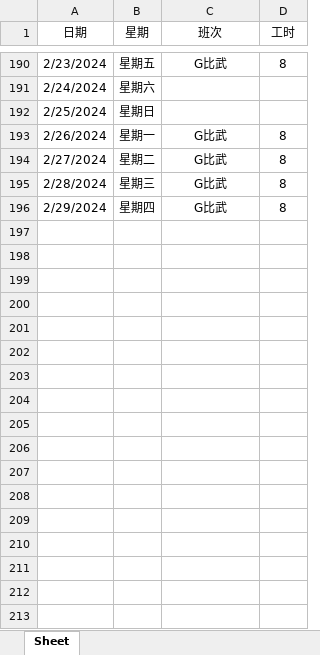
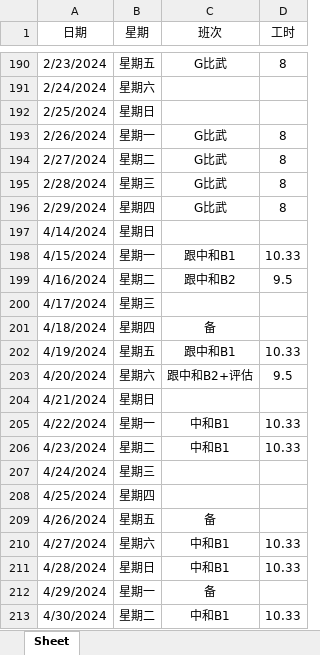
Before and after one commit to YuandongXia/work, an Excel workbook: work.xlsx, sheet Sheet, drawn as a sheet; only a part is shown, gaps mark what is left out; values as stored, in another font and other column widths than the file's, no borders; the diff names each change by its address in the sheet, - before the commit and + after, or states it on an @@ line.

Commit message:
0414

```diff
--- a/work.xlsx (sheet Sheet)
+++ b/work.xlsx (sheet Sheet)
+row 197: 4/14/2024 | 星期日
+row 198: 4/15/2024 | 星期一 | 跟中和B1 | 10.33
+row 199: 4/16/2024 | 星期二 | 跟中和B2 | 9.5
+row 200: 4/17/2024 | 星期三
+row 201: 4/18/2024 | 星期四 | 备
+row 202: 4/19/2024 | 星期五 | 跟中和B1 | 10.33
+row 203: 4/20/2024 | 星期六 | 跟中和B2+评估 | 9.5
+row 204: 4/21/2024 | 星期日
+row 205: 4/22/2024 | 星期一 | 中和B1 | 10.33
+row 206: 4/23/2024 | 星期二 | 中和B1 | 10.33
+row 207: 4/24/2024 | 星期三
+row 208: 4/25/2024 | 星期四
+row 209: 4/26/2024 | 星期五 | 备
+row 210: 4/27/2024 | 星期六 | 中和B1 | 10.33
+row 211: 4/28/2024 | 星期日 | 中和B1 | 10.33
+row 212: 4/29/2024 | 星期一 | 备
+row 213: 4/30/2024 | 星期二 | 中和B1 | 10.33
```
